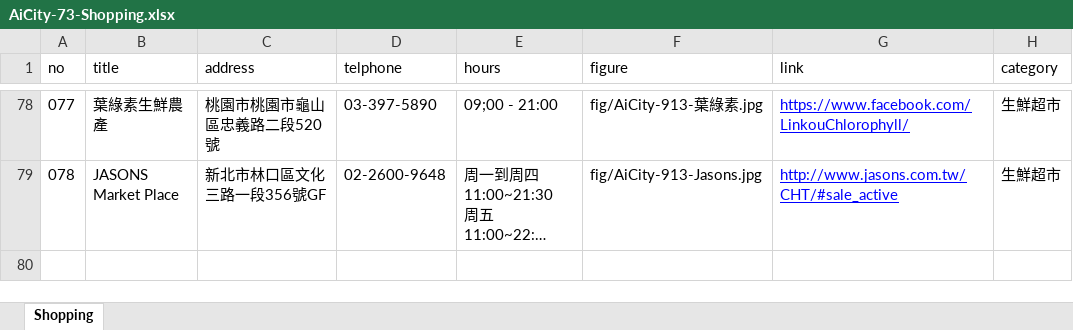
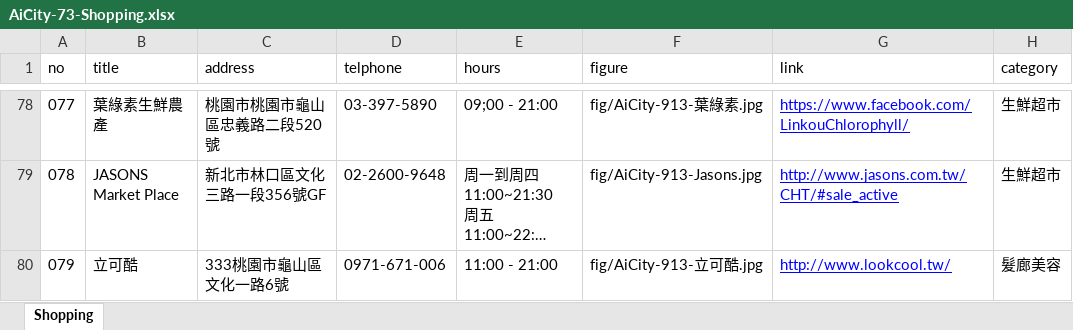
Before and after one commit to TCWang/AiCity2019, an Excel workbook: db/AiCity-73-Shopping.xlsx, sheet Shopping, drawn as a sheet; only a part is shown, gaps mark what is left out; long unchanged cells end in …; values as stored, in another font and other column widths than the file's, no borders; the diff names each change by its address in the sheet, - before the commit and + after, or states it on an @@ line.

```diff
--- a/db/AiCity-73-Shopping.xlsx (sheet Shopping)
+++ b/db/AiCity-73-Shopping.xlsx (sheet Shopping)
+row 80: 079 | 立可酷 | 333桃園市龜山區文化一路6號 | 0971-671-006 | 11:00 - 21:00 | fig/AiCity-913-立可酷.jpg | http://www.lookcool.tw/ | 髮廊美容
```
Also changed, not shown: 2 other files.
